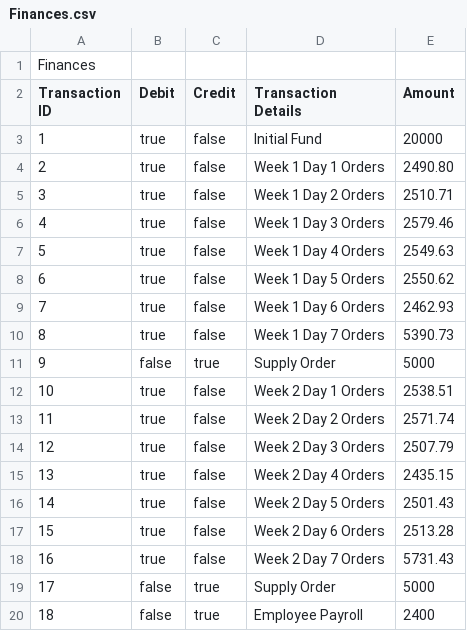
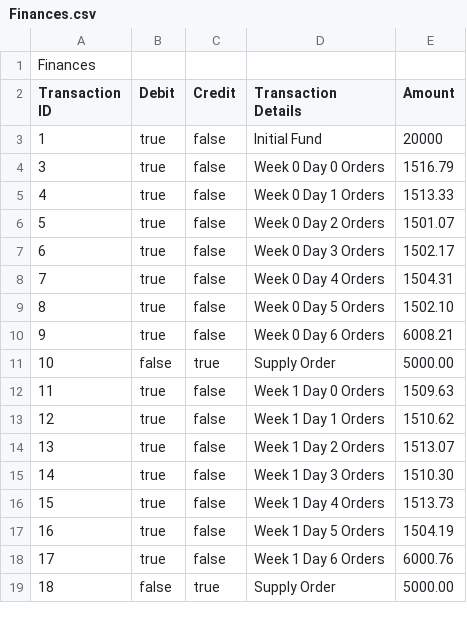
Before and after one commit to CSCE315-F22-Taele/Team-54-Project_2, a CSV file: Finances.csv, drawn as a sheet; only a part is shown; removed rows and columns are numbered as before the commit, all else as after; the diff covers the shown part only; the diff names each change by its address in the sheet, - before the commit and + after, or states it on an @@ line.

```diff
--- a/Finances.csv
+++ b/Finances.csv
@@ column A (Transaction ID) renumbered between rows 4 and 26 @@
-D4 (Transaction Details): Week 1 Day 1 Orders
+D4 (Transaction Details): Week 0 Day 0 Orders
-E4 (Amount): 2490.80
+E4 (Amount): 1516.79
-D5 (Transaction Details): Week 1 Day 2 Orders
+D5 (Transaction Details): Week 0 Day 1 Orders
-E5 (Amount): 2510.71
+E5 (Amount): 1513.33
-D6 (Transaction Details): Week 1 Day 3 Orders
+D6 (Transaction Details): Week 0 Day 2 Orders
-E6 (Amount): 2579.46
+E6 (Amount): 1501.07
-D7 (Transaction Details): Week 1 Day 4 Orders
+D7 (Transaction Details): Week 0 Day 3 Orders
-E7 (Amount): 2549.63
+E7 (Amount): 1502.17
-D8 (Transaction Details): Week 1 Day 5 Orders
+D8 (Transaction Details): Week 0 Day 4 Orders
-E8 (Amount): 2550.62
+E8 (Amount): 1504.31
-D9 (Transaction Details): Week 1 Day 6 Orders
+D9 (Transaction Details): Week 0 Day 5 Orders
-E9 (Amount): 2462.93
+E9 (Amount): 1502.10
-D10 (Transaction Details): Week 1 Day 7 Orders
+D10 (Transaction Details): Week 0 Day 6 Orders
-E10 (Amount): 5390.73
+E10 (Amount): 6008.21
-E11 (Amount): 5000
+E11 (Amount): 5000.00
-D12 (Transaction Details): Week 2 Day 1 Orders
+D12 (Transaction Details): Week 1 Day 0 Orders
-E12 (Amount): 2538.51
+E12 (Amount): 1509.63
-D13 (Transaction Details): Week 2 Day 2 Orders
+D13 (Transaction Details): Week 1 Day 1 Orders
-E13 (Amount): 2571.74
+E13 (Amount): 1510.62
-D14 (Transaction Details): Week 2 Day 3 Orders
+D14 (Transaction Details): Week 1 Day 2 Orders
-E14 (Amount): 2507.79
+E14 (Amount): 1513.07
-D15 (Transaction Details): Week 2 Day 4 Orders
+D15 (Transaction Details): Week 1 Day 3 Orders
-E15 (Amount): 2435.15
+E15 (Amount): 1510.30
-D16 (Transaction Details): Week 2 Day 5 Orders
+D16 (Transaction Details): Week 1 Day 4 Orders
-E16 (Amount): 2501.43
+E16 (Amount): 1513.73
-D17 (Transaction Details): Week 2 Day 6 Orders
+D17 (Transaction Details): Week 1 Day 5 Orders
-E17 (Amount): 2513.28
+E17 (Amount): 1504.19
-D18 (Transaction Details): Week 2 Day 7 Orders
+D18 (Transaction Details): Week 1 Day 6 Orders
-E18 (Amount): 5731.43
+E18 (Amount): 6000.76
-E19 (Amount): 5000
+E19 (Amount): 5000.00
-row 20: 18 | false | true | Employee Payroll | 2400
```
Also changed, not shown: 1 added row, 1 removed row and 14 edited cells elsewhere in this file, 2 other files.
